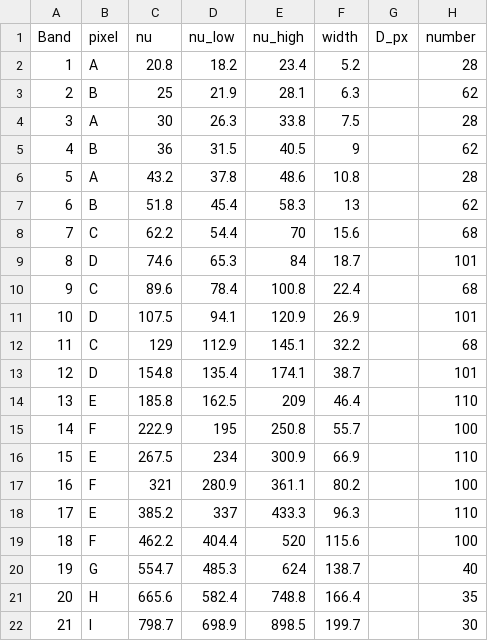
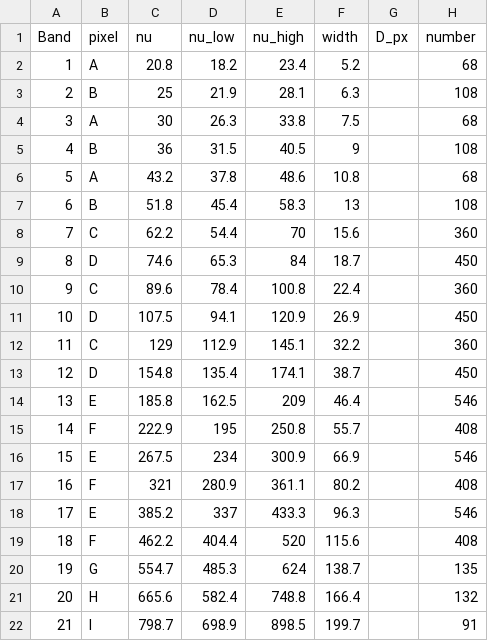
Before and after one commit to ksyoung/load_and_sensitivity, a CSV file: inputs/CMBP_bands.csv, drawn as a sheet.

```diff
--- a/inputs/CMBP_bands.csv
+++ b/inputs/CMBP_bands.csv
@@ -1,22 +1,22 @@
 Band,pixel,nu,nu_low,nu_high,width,D_px,number
-1,A,20.8,18.2,23.4,5.2,,28
-2,B,25,21.9,28.1,6.3,,62
-3,A,30,26.3,33.8,7.5,,28
-4,B,36,31.5,40.5,9,,62
-5,A,43.2,37.8,48.6,10.8,,28
-6,B,51.8,45.4,58.3,13,,62
-7,C,62.2,54.4,70,15.6,,68
-8,D,74.6,65.3,84,18.7,,101
-9,C,89.6,78.4,100.8,22.4,,68
-10,D,107.5,94.1,120.9,26.9,,101
-11,C,129,112.9,145.1,32.2,,68
-12,D,154.8,135.4,174.1,38.7,,101
-13,E,185.8,162.5,209,46.4,,110
-14,F,222.9,195,250.8,55.7,,100
-15,E,267.5,234,300.9,66.9,,110
-16,F,321,280.9,361.1,80.2,,100
-17,E,385.2,337,433.3,96.3,,110
-18,F,462.2,404.4,520,115.6,,100
-19,G,554.7,485.3,624,138.7,,40
-20,H,665.6,582.4,748.8,166.4,,35
-21,I,798.7,698.9,898.5,199.7,,30
+1,A,20.8,18.2,23.4,5.2,,68
+2,B,25,21.9,28.1,6.3,,108
+3,A,30,26.3,33.8,7.5,,68
+4,B,36,31.5,40.5,9,,108
+5,A,43.2,37.8,48.6,10.8,,68
+6,B,51.8,45.4,58.3,13,,108
+7,C,62.2,54.4,70,15.6,,360
+8,D,74.6,65.3,84,18.7,,450
+9,C,89.6,78.4,100.8,22.4,,360
+10,D,107.5,94.1,120.9,26.9,,450
+11,C,129,112.9,145.1,32.2,,360
+12,D,154.8,135.4,174.1,38.7,,450
+13,E,185.8,162.5,209,46.4,,546
+14,F,222.9,195,250.8,55.7,,408
+15,E,267.5,234,300.9,66.9,,546
+16,F,321,280.9,361.1,80.2,,408
+17,E,385.2,337,433.3,96.3,,546
+18,F,462.2,404.4,520,115.6,,408
+19,G,554.7,485.3,624,138.7,,135
+20,H,665.6,582.4,748.8,166.4,,132
+21,I,798.7,698.9,898.5,199.7,,91
```
Also changed, not shown: 10 other files.
